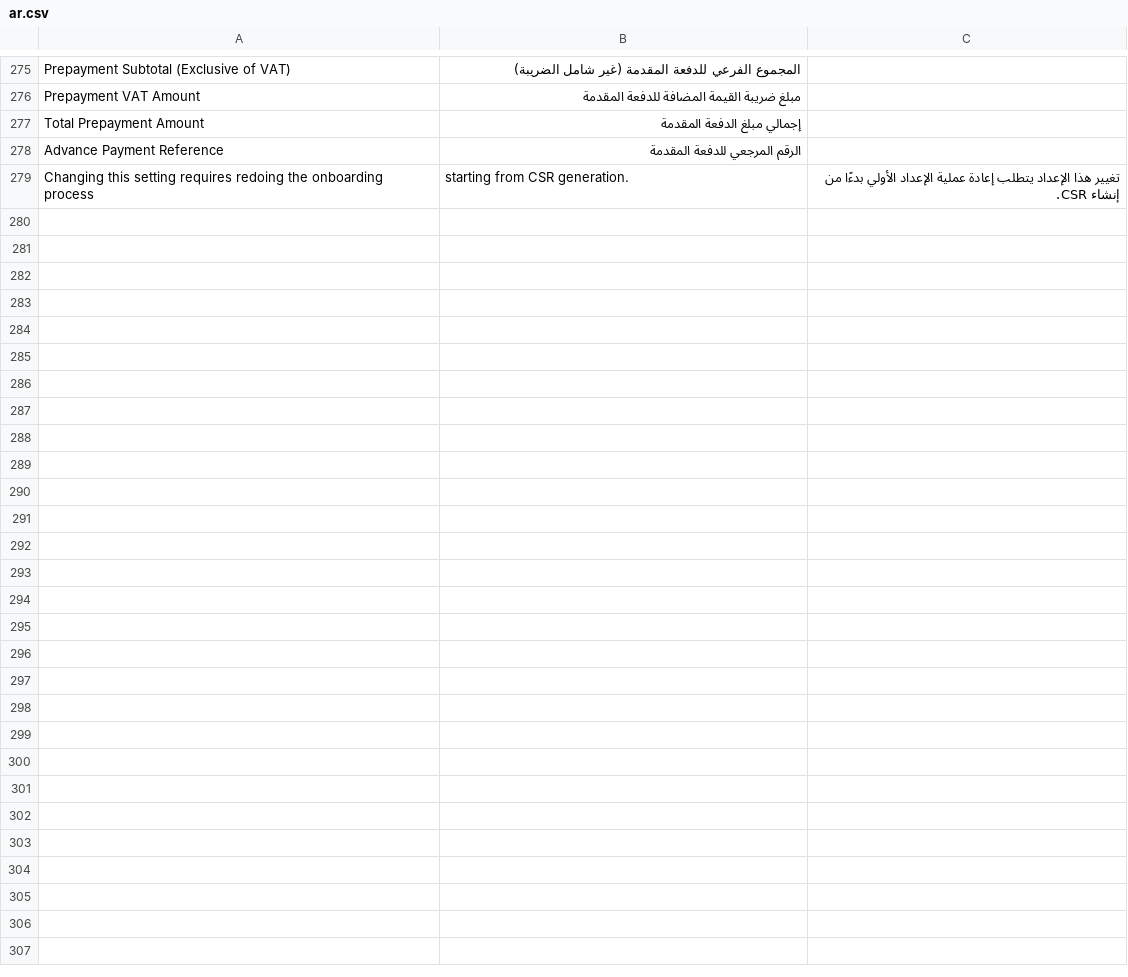
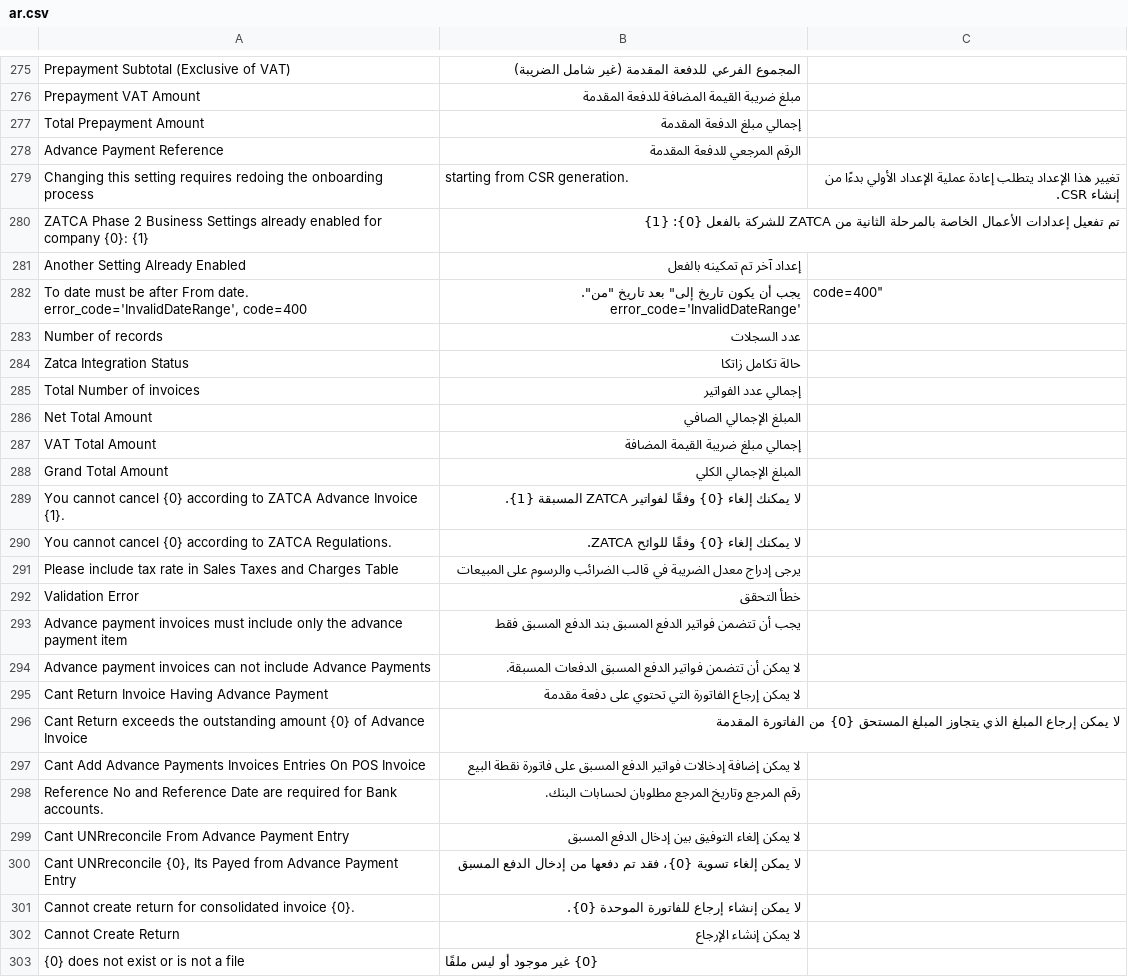
Before and after one commit to ruknsoftware/rukn-zatca-connector, a CSV file: ksa_compliance/translations/ar.csv, drawn as a sheet; only a part is shown, gaps mark what is left out.

```diff
--- a/ksa_compliance/translations/ar.csv
+++ b/ksa_compliance/translations/ar.csv
@@ -285 +285,25 @@ Advance Payment Reference,الرقم المرجعي للدفعة المقدمة
 Changing this setting requires redoing the onboarding process, starting from CSR generation.,تغيير هذا الإعداد يتطلب إعادة عملية الإعداد الأولي بدءًا من إنشاء CSR.
+ZATCA Phase 2 Business Settings already enabled for company {0}: {1},تم تفعيل إعدادات الأعمال الخاصة بالمرحلة الثانية من ZATCA للشركة بالفعل {0}: {1}
+Another Setting Already Enabled,إعداد آخر تم تمكينه بالفعل
+"To date must be after From date. error_code='InvalidDateRange', code=400","يجب أن يكون تاريخ "إلى" بعد تاريخ "من". error_code='InvalidDateRange', code=400"
+Number of records,عدد السجلات
+Zatca Integration Status,حالة تكامل زاتكا
+Total Number of invoices,إجمالي عدد الفواتير
+Net Total Amount,المبلغ الإجمالي الصافي
+VAT Total Amount,إجمالي مبلغ ضريبة القيمة المضافة
+Grand Total Amount,المبلغ الإجمالي الكلي
+You cannot cancel {0} according to ZATCA Advance Invoice {1}.,لا يمكنك إلغاء {0} وفقًا لفواتير ZATCA المسبقة {1}.
+You cannot cancel {0} according to ZATCA Regulations.,لا يمكنك إلغاء {0} وفقًا للوائح ZATCA.
+Please include tax rate in Sales Taxes and Charges Table,يرجى إدراج معدل الضريبة في قالب الضرائب والرسوم على المبيعات
+Validation Error,خطأ التحقق
+Advance payment invoices must include only the advance payment item,يجب أن تتضمن فواتير الدفع المسبق بند الدفع المسبق فقط
+Advance payment invoices can not include Advance Payments,لا يمكن أن تتضمن فواتير الدفع المسبق الدفعات المسبقة.
+Cant Return Invoice Having Advance Payment,لا يمكن إرجاع الفاتورة التي تحتوي على دفعة مقدمة
+Cant Return exceeds the outstanding amount {0} of Advance Invoice,لا يمكن إرجاع المبلغ الذي يتجاوز المبلغ المستحق {0} من الفاتورة المقدمة
+Cant Add Advance Payments Invoices Entries On POS Invoice,لا يمكن إضافة إدخالات فواتير الدفع المسبق على فاتورة نقطة البيع
+Reference No and Reference Date are required for Bank accounts.,رقم المرجع وتاريخ المرجع مطلوبان لحسابات البنك.
+Cant UNRreconcile From Advance Payment Entry,لا يمكن إلغاء التوفيق بين إدخال الدفع المسبق
+"Cant UNRreconcile {0}, Its Payed from Advance Payment Entry","لا يمكن إلغاء تسوية {0}، فقد تم دفعها من إدخال الدفع المسبق"
+Cannot create return for consolidated invoice {0}.,لا يمكن إنشاء إرجاع للفاتورة الموحدة {0}.
+Cannot Create Return,لا يمكن إنشاء الإرجاع
+{0} does not exist or is not a file,{0} غير موجود أو ليس ملفًا
```
Also changed, not shown: 56 other files.
